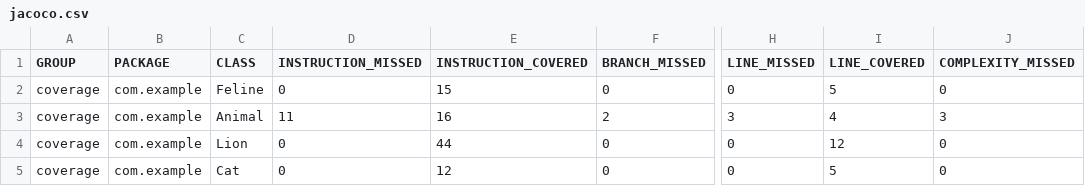
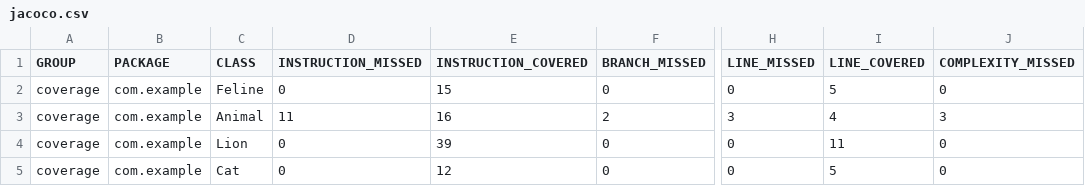
Before and after one commit to AnastasiaPopovaa/qa_java, a CSV file: target/site/jacoco/jacoco.csv, drawn as a sheet; only a part is shown, gaps mark what is left out; the diff names each change by its address in the sheet, - before the commit and + after, or states it on an @@ line.

```diff
--- a/target/site/jacoco/jacoco.csv
+++ b/target/site/jacoco/jacoco.csv
-E4 (INSTRUCTION_COVERED): 44
+E4 (INSTRUCTION_COVERED): 39
-I4 (LINE_COVERED): 12
+I4 (LINE_COVERED): 11
```
Also changed, not shown: 6 other files.
